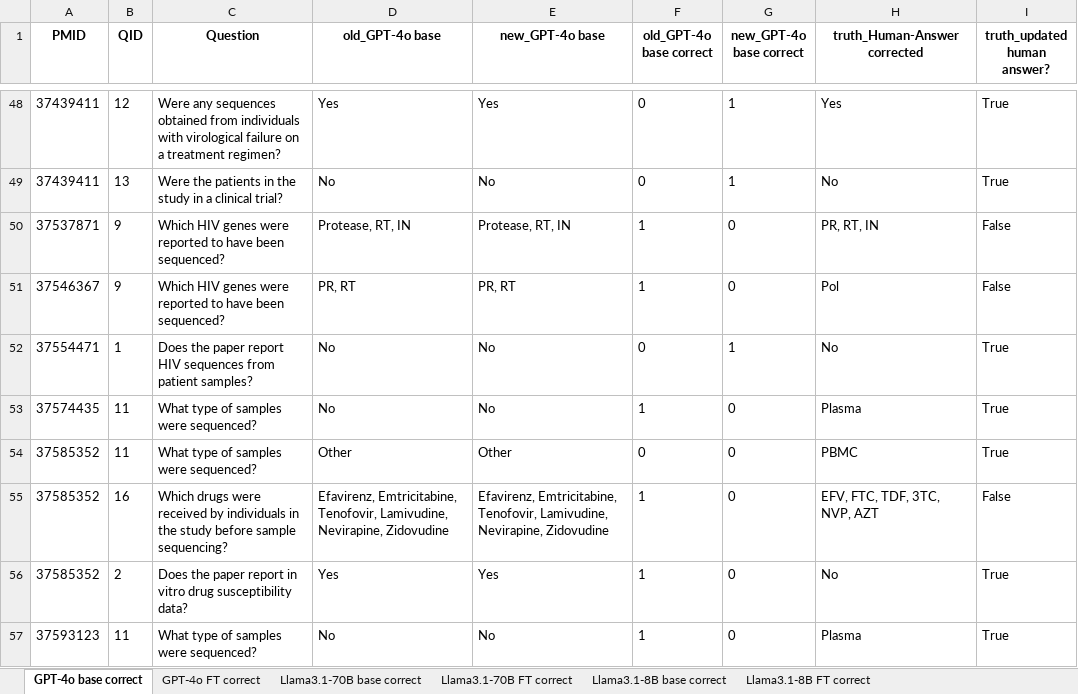
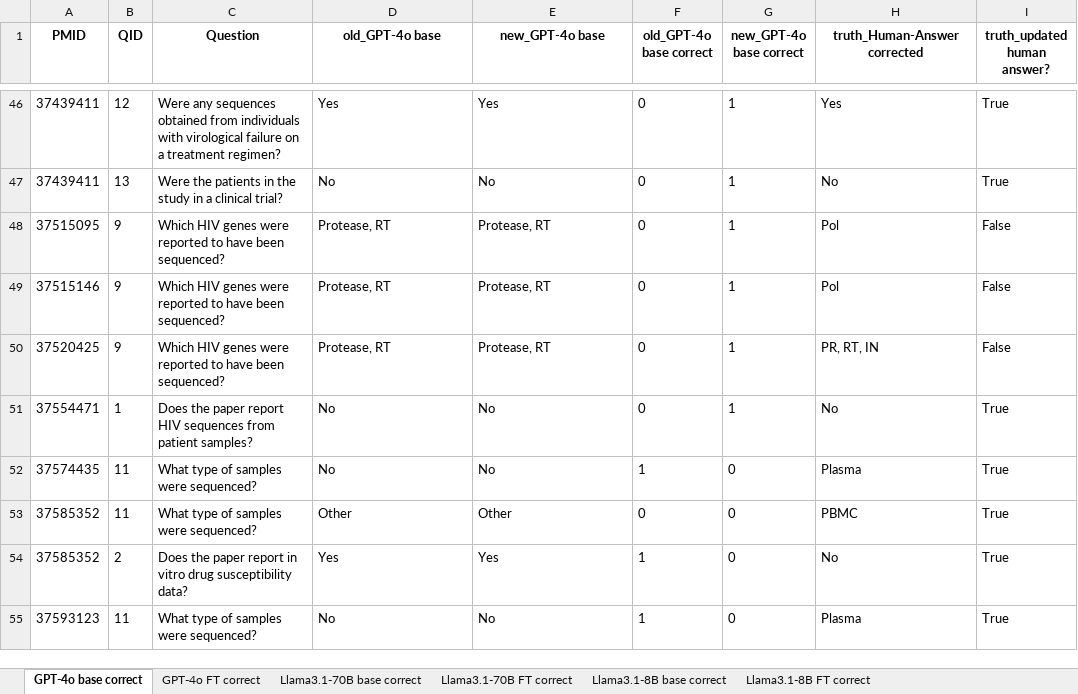
Before and after one commit to hivdb/chat_HIVDB_paper, an Excel workbook: old_new_eval_compare/20251203_diffs.xlsx, sheet GPT-4o base correct, drawn as a sheet; only a part is shown, gaps mark what is left out; values as stored, in another font and other column widths than the file's, no borders; removed rows and columns are numbered as before the commit, all else as after; the diff covers the shown part only; the diff names each change by its address in the sheet, - before the commit and + after, or states it on an @@ line.

```diff
--- a/old_new_eval_compare/20251203_diffs.xlsx (sheet GPT-4o base correct)
+++ b/old_new_eval_compare/20251203_diffs.xlsx (sheet GPT-4o base correct)
+row 48: 37515095 | 9 | Which HIV genes were reported to have been sequenced? | Protease, RT | Protease, RT | 0 | 1 | Pol | False
+row 49: 37515146 | 9 | Which HIV genes were reported to have been sequenced? | Protease, RT | Protease, RT | 0 | 1 | Pol | False
-A50 (PMID): 37537871
+A50 (PMID): 37520425
-D50 (old_GPT-4o base): Protease, RT, IN
+D50 (old_GPT-4o base): Protease, RT
-E50 (new_GPT-4o base): Protease, RT, IN
+E50 (new_GPT-4o base): Protease, RT
-F50 (old_GPT-4o base correct): 1
+F50 (old_GPT-4o base correct): 0
-G50 (new_GPT-4o base correct): 0
+G50 (new_GPT-4o base correct): 1
-row 51: 37546367 | 9 | Which HIV genes were reported to have been sequenced? | PR, RT | PR, RT | 1 | 0 | Pol | False
-row 55: 37585352 | 16 | Which drugs were received by individuals in the study before sample sequencing? | Efavirenz, Emtricitabine, Tenofovir, Lamivudine, Nevirapine, Zidovudine | Efavirenz, Emtricitabine, Tenofovir, Lamivudine, Nevirapine, Zidovudine | 1 | 0 | EFV, FTC, TDF, 3TC, NVP, AZT | False
```
Also changed, not shown: 11 added rows, 11 removed rows and 16 edited cells elsewhere in this sheet, sheet Llama3.1-70B base correct, sheet GPT-4o FT correct, sheet Llama3.1-70B FT correct, sheet Llama3.1-8B base correct, sheet Llama3.1-8B FT correct, old_new_eval_compare/20251203.xlsx, old_new_eval_compare/20251203_diffs_tagged.xlsx, 2 other files.
